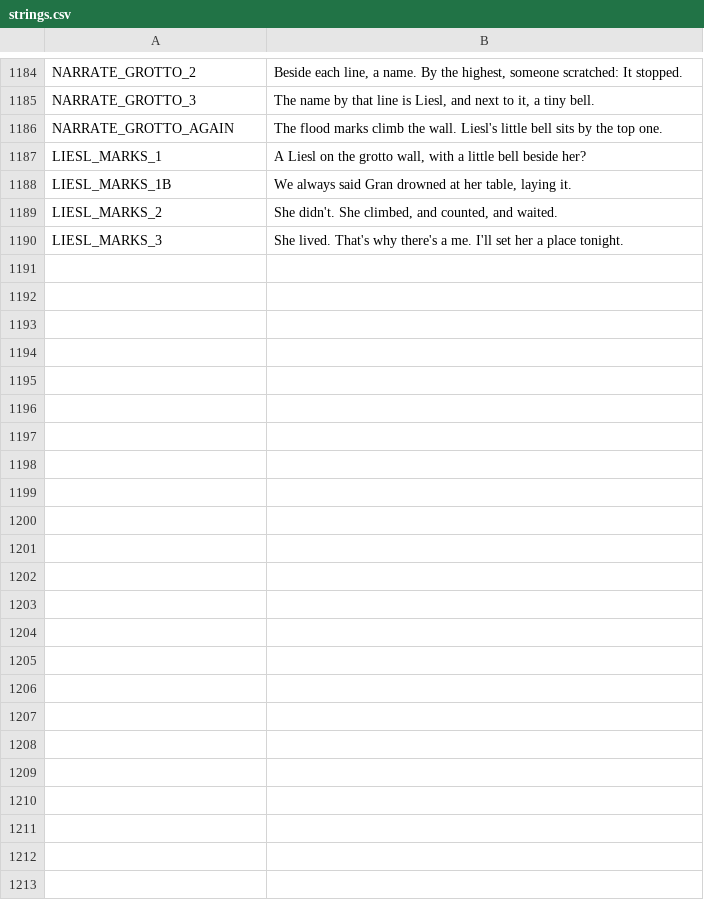
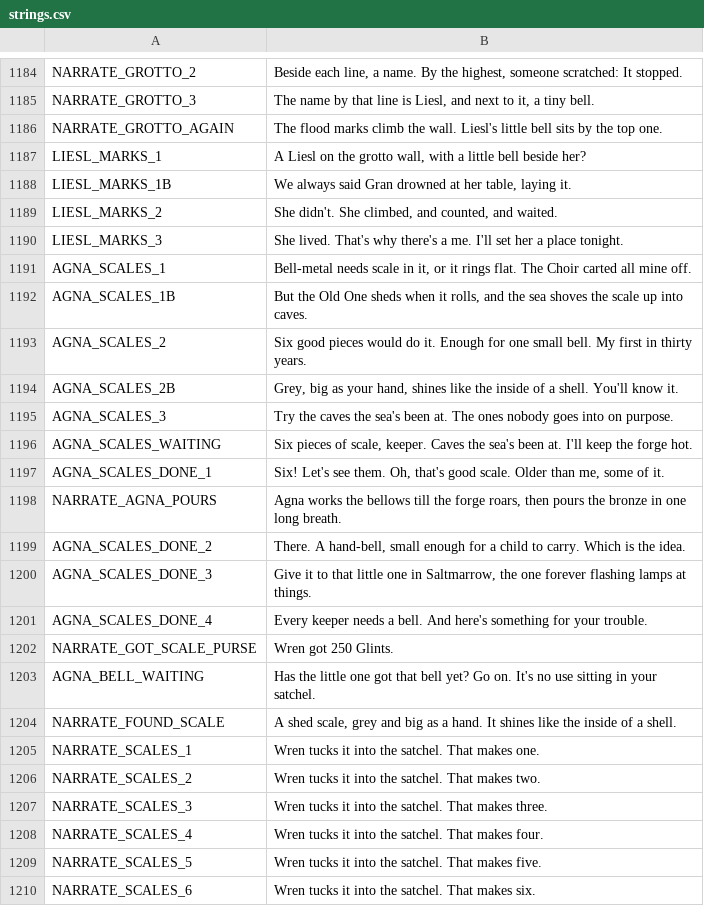
Before and after one commit to ashciraulo/Leviathan, a CSV file: locale/strings.csv, drawn as a sheet; only a part is shown, gaps mark what is left out; the diff covers the shown part only; the diff names each change by its address in the sheet, - before the commit and + after, or states it on an @@ line.

```diff
--- a/locale/strings.csv
+++ b/locale/strings.csv
+row 1191: AGNA_SCALES_1 | Bell-metal needs scale in it, or it rings flat. The Choir carted all mine off.
+row 1192: AGNA_SCALES_1B | But the Old One sheds when it rolls, and the sea shoves the scale up into caves.
+row 1193: AGNA_SCALES_2 | Six good pieces would do it. Enough for one small bell. My first in thirty years.
+row 1194: AGNA_SCALES_2B | Grey, big as your hand, shines like the inside of a shell. You'll know it.
+row 1195: AGNA_SCALES_3 | Try the caves the sea's been at. The ones nobody goes into on purpose.
+row 1196: AGNA_SCALES_WAITING | Six pieces of scale, keeper. Caves the sea's been at. I'll keep the forge hot.
+row 1197: AGNA_SCALES_DONE_1 | Six! Let's see them. Oh, that's good scale. Older than me, some of it.
+row 1198: NARRATE_AGNA_POURS | Agna works the bellows till the forge roars, then pours the bronze in one long breath.
+row 1199: AGNA_SCALES_DONE_2 | There. A hand-bell, small enough for a child to carry. Which is the idea.
+row 1200: AGNA_SCALES_DONE_3 | Give it to that little one in Saltmarrow, the one forever flashing lamps at things.
+row 1201: AGNA_SCALES_DONE_4 | Every keeper needs a bell. And here's something for your trouble.
+row 1202: NARRATE_GOT_SCALE_PURSE | Wren got 250 Glints.
+row 1203: AGNA_BELL_WAITING | Has the little one got that bell yet? Go on. It's no use sitting in your satchel.
+row 1204: NARRATE_FOUND_SCALE | A shed scale, grey and big as a hand. It shines like the inside of a shell.
+row 1205: NARRATE_SCALES_1 | Wren tucks it into the satchel. That makes one.
+row 1206: NARRATE_SCALES_2 | Wren tucks it into the satchel. That makes two.
+row 1207: NARRATE_SCALES_3 | Wren tucks it into the satchel. That makes three.
+row 1208: NARRATE_SCALES_4 | Wren tucks it into the satchel. That makes four.
+row 1209: NARRATE_SCALES_5 | Wren tucks it into the satchel. That makes five.
+row 1210: NARRATE_SCALES_6 | Wren tucks it into the satchel. That makes six.
```
Also changed, not shown: 34 added rows elsewhere in this file, 8 other files.
